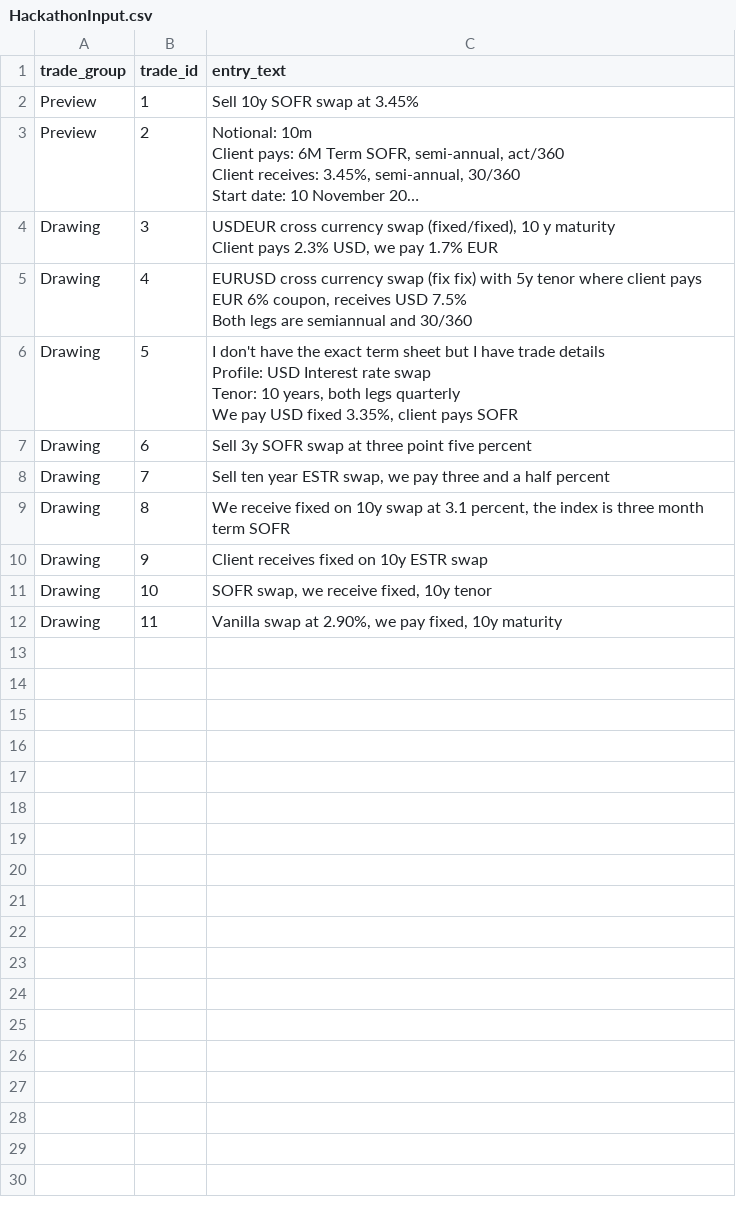
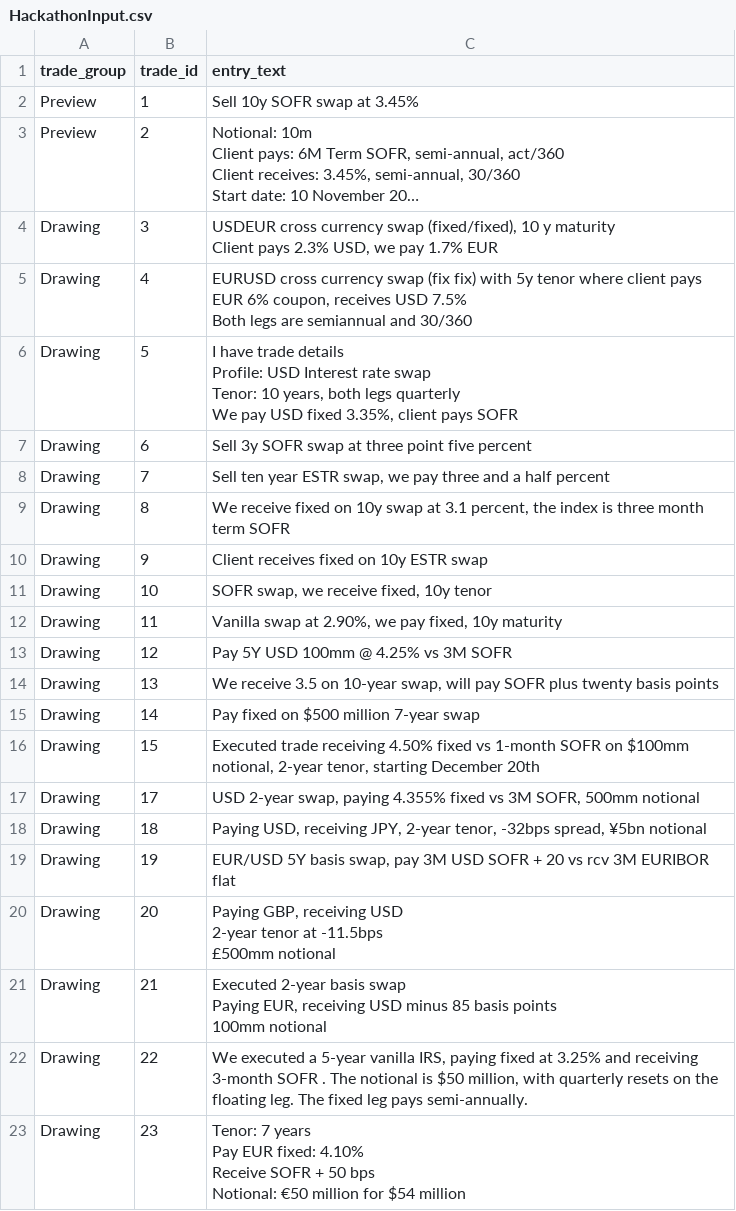
Before and after one commit to maksym33/hackathon2024, a CSV file: cl/hackathon/HackathonInput.csv, drawn as a sheet; long unchanged cells end in ….

Commit message:
Final for the drawing.
(cherry picked from commit 79453c560df2318a8c11cf161806a4cf650022c7)

```diff
--- a/cl/hackathon/HackathonInput.csv
+++ b/cl/hackathon/HackathonInput.csv
@@ -11,6 +11,6 @@ Drawing,4,"EURUSD cross currency swap (fix fix) with 5y tenor where client pays
 Both legs are semiannual and 30/360"
-Drawing,5,"I don't have the exact term sheet but I have trade details
-Profile: USD Interest rate swap
-Tenor: 10 years, both legs quarterly
-We pay USD fixed 3.35%, client pays SOFR"
+Drawing,5,"I have trade details
+Profile: USD Interest rate swap
+Tenor: 10 years, both legs quarterly
+We pay USD fixed 3.35%, client pays SOFR"
 Drawing,6,Sell 3y SOFR swap at three point five percent
@@ -21 +21,19 @@ Drawing,10,"SOFR swap, we receive fixed, 10y tenor"
 Drawing,11,"Vanilla swap at 2.90%, we pay fixed, 10y maturity"
+Drawing,12,Pay 5Y USD 100mm @ 4.25% vs 3M SOFR
+Drawing,13,"We receive 3.5 on 10-year swap, will pay SOFR plus twenty basis points"
+Drawing,14,Pay fixed on $500 million 7-year swap
+Drawing,15,"Executed trade receiving 4.50% fixed vs 1-month SOFR on $100mm notional, 2-year tenor, starting December 20th"
+Drawing,17,"USD 2-year swap, paying 4.355% fixed vs 3M SOFR, 500mm notional"
+Drawing,18,"Paying USD, receiving JPY, 2-year tenor, -32bps spread, ¥5bn notional"
+Drawing,19,"EUR/USD 5Y basis swap, pay 3M USD SOFR + 20 vs rcv 3M EURIBOR flat"
+Drawing,20,"Paying GBP, receiving USD
+2-year tenor at -11.5bps
+£500mm notional "
+Drawing,21,"Executed 2-year basis swap
+Paying EUR, receiving USD minus 85 basis points
+100mm notional"
+Drawing,22,"We executed a 5-year vanilla IRS, paying fixed at 3.25% and receiving 3-month SOFR . The notional is $50 million, with quarterly resets on the floating leg. The fixed leg pays semi-annually."
+Drawing,23,"Tenor: 7 years
+Pay EUR fixed: 4.10%
+Receive SOFR + 50 bps
+Notional: €50 million for $54 million"
```
